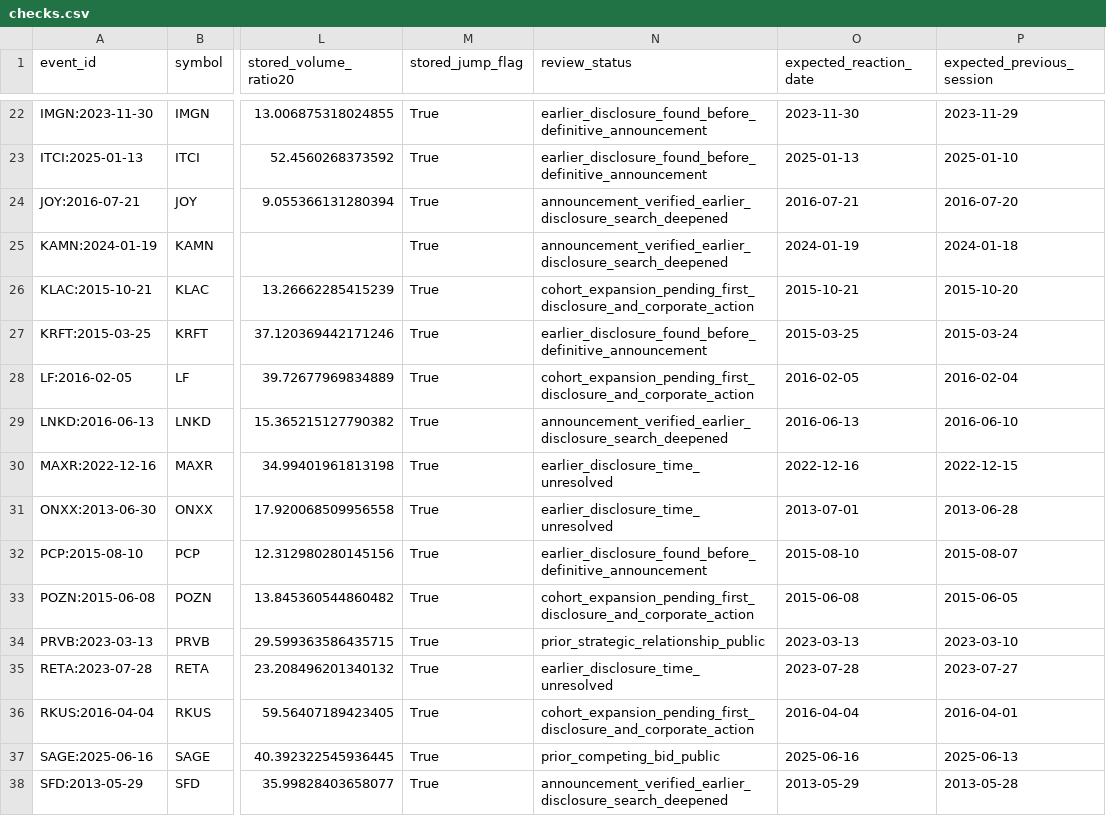
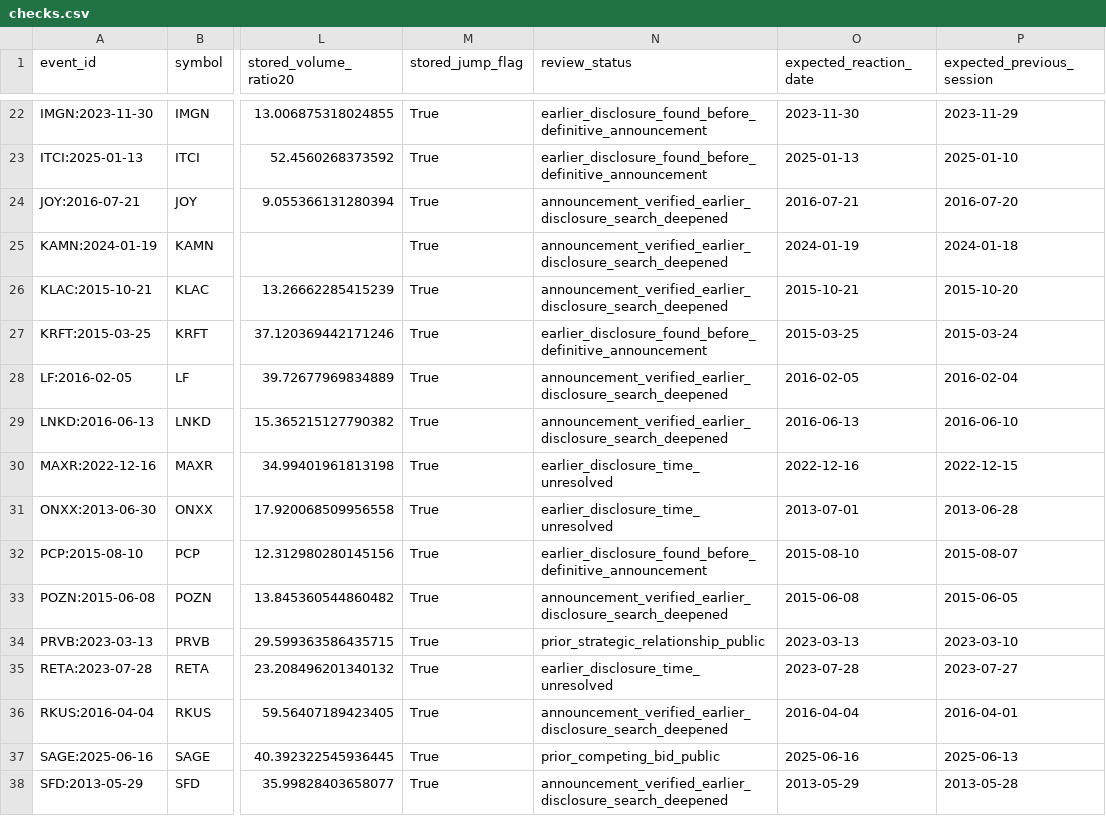
Before and after one commit to histidineARG/insider-option-patterns, a CSV file: results/price_action_vet/checks.csv, drawn as a sheet; only a part is shown, gaps mark what is left out; the diff covers the shown part only; the diff names each change by its address in the sheet, - before the commit and + after, or states it on an @@ line.

```diff
--- a/results/price_action_vet/checks.csv
+++ b/results/price_action_vet/checks.csv
-N26 (review_status): cohort_expansion_pending_first_disclosure_and_corporate_action
+N26 (review_status): announcement_verified_earlier_disclosure_search_deepened
-N28 (review_status): cohort_expansion_pending_first_disclosure_and_corporate_action
+N28 (review_status): announcement_verified_earlier_disclosure_search_deepened
-N33 (review_status): cohort_expansion_pending_first_disclosure_and_corporate_action
+N33 (review_status): announcement_verified_earlier_disclosure_search_deepened
-N36 (review_status): cohort_expansion_pending_first_disclosure_and_corporate_action
+N36 (review_status): announcement_verified_earlier_disclosure_search_deepened
```
Also changed, not shown: 21 edited cells elsewhere in this file, results/reviewed_cohort/events.csv, 8 other files.
